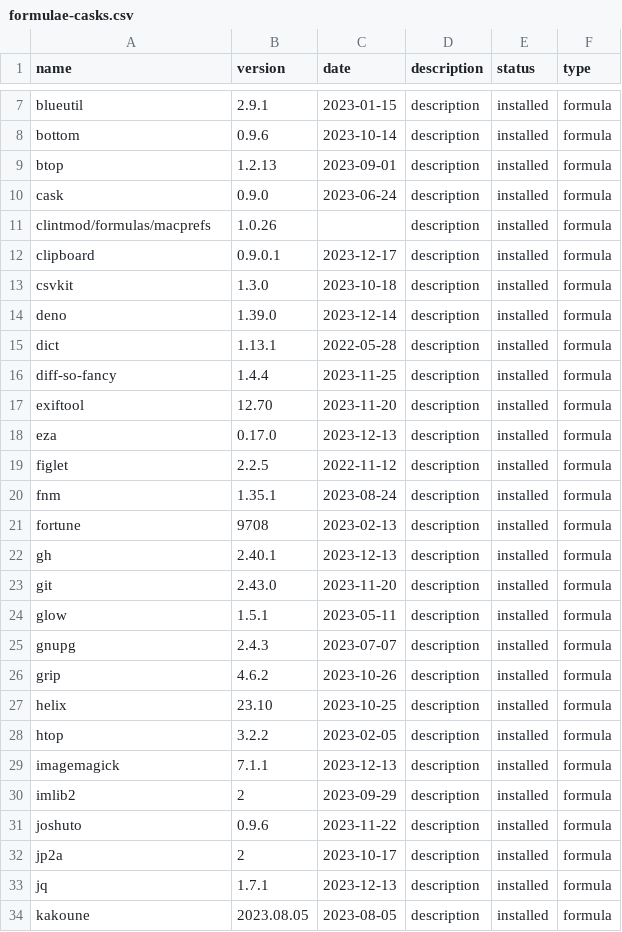
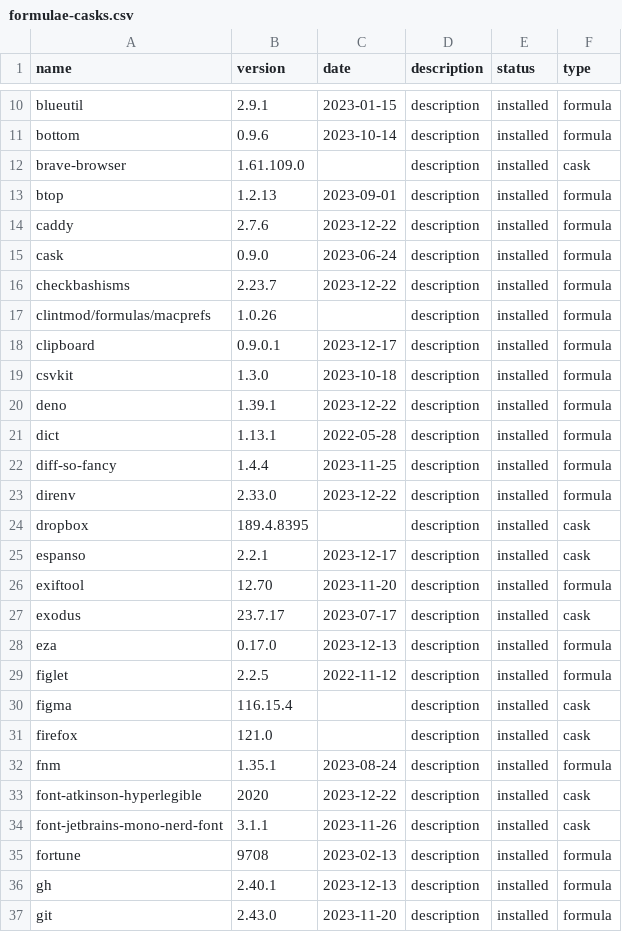
Before and after one commit to Indyandie/kuten, a CSV file: darwin/brew/formulae-casks.csv, drawn as a sheet; only a part is shown, gaps mark what is left out; the shorter side is filled out with more unchanged rows; the diff covers the shown part only.

Commit message:
brew: update list

```diff
--- a/darwin/brew/formulae-casks.csv
+++ b/darwin/brew/formulae-casks.csv
@@ -8,4 +11,7 @@ blueutil,2.9.1,2023-01-15,description,installed,formula
 bottom,0.9.6,2023-10-14,description,installed,formula
+brave-browser,1.61.109.0,,description,installed,cask
 btop,1.2.13,2023-09-01,description,installed,formula
+caddy,2.7.6,2023-12-22,description,installed,formula
 cask,0.9.0,2023-06-24,description,installed,formula
+checkbashisms,2.23.7,2023-12-22,description,installed,formula
 clintmod/formulas/macprefs,1.0.26,,description,installed,formula
@@ -13,9 +19,17 @@ clipboard,0.9.0.1,2023-12-17,description,installed,formula
 csvkit,1.3.0,2023-10-18,description,installed,formula
-deno,1.39.0,2023-12-14,description,installed,formula
+deno,1.39.1,2023-12-22,description,installed,formula
 dict,1.13.1,2022-05-28,description,installed,formula
 diff-so-fancy,1.4.4,2023-11-25,description,installed,formula
+direnv,2.33.0,2023-12-22,description,installed,formula
+dropbox,189.4.8395,,description,installed,cask
+espanso,2.2.1,2023-12-17,description,installed,cask
 exiftool,12.70,2023-11-20,description,installed,formula
+exodus,23.7.17,2023-07-17,description,installed,cask
 eza,0.17.0,2023-12-13,description,installed,formula
 figlet,2.2.5,2022-11-12,description,installed,formula
+figma,116.15.4,,description,installed,cask
+firefox,121.0,,description,installed,cask
 fnm,1.35.1,2023-08-24,description,installed,formula
+font-atkinson-hyperlegible,2020,2023-12-22,description,installed,cask
+font-jetbrains-mono-nerd-font,3.1.1,2023-11-26,description,installed,cask
 fortune,9708,2023-02-13,description,installed,formula
```
Also changed, not shown: 5 added rows, 12 removed rows, 22 moved rows and 6 edited cells elsewhere in this file.
